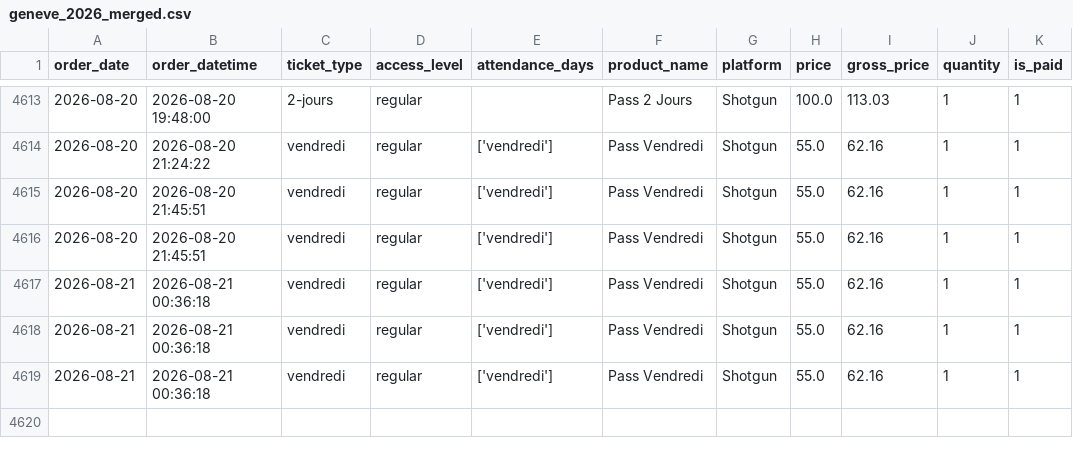
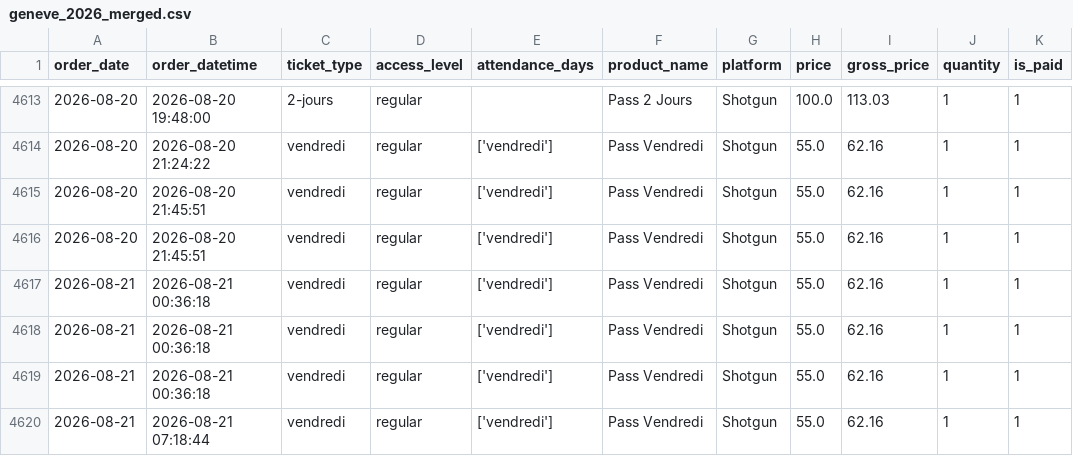
Before and after one commit to studio-ai2k/ticketing_api, a CSV file: data/geneve_2026_merged.csv, drawn as a sheet; only a part is shown, gaps mark what is left out.

```diff
--- a/data/geneve_2026_merged.csv
+++ b/data/geneve_2026_merged.csv
@@ -4619 +4619,2 @@ order_date,order_datetime,ticket_type,access_level,attendance_days,product_name,
 2026-08-21,2026-08-21 00:36:18,vendredi,regular,['vendredi'],Pass Vendredi,Shotgun,55.0,62.16,1,1
+2026-08-21,2026-08-21 07:18:44,vendredi,regular,['vendredi'],Pass Vendredi,Shotgun,55.0,62.16,1,1
```
Also changed, not shown: data/bordeaux_oct_2026_merged.csv, data/rennes_2026_merged.csv, 12 other files.
